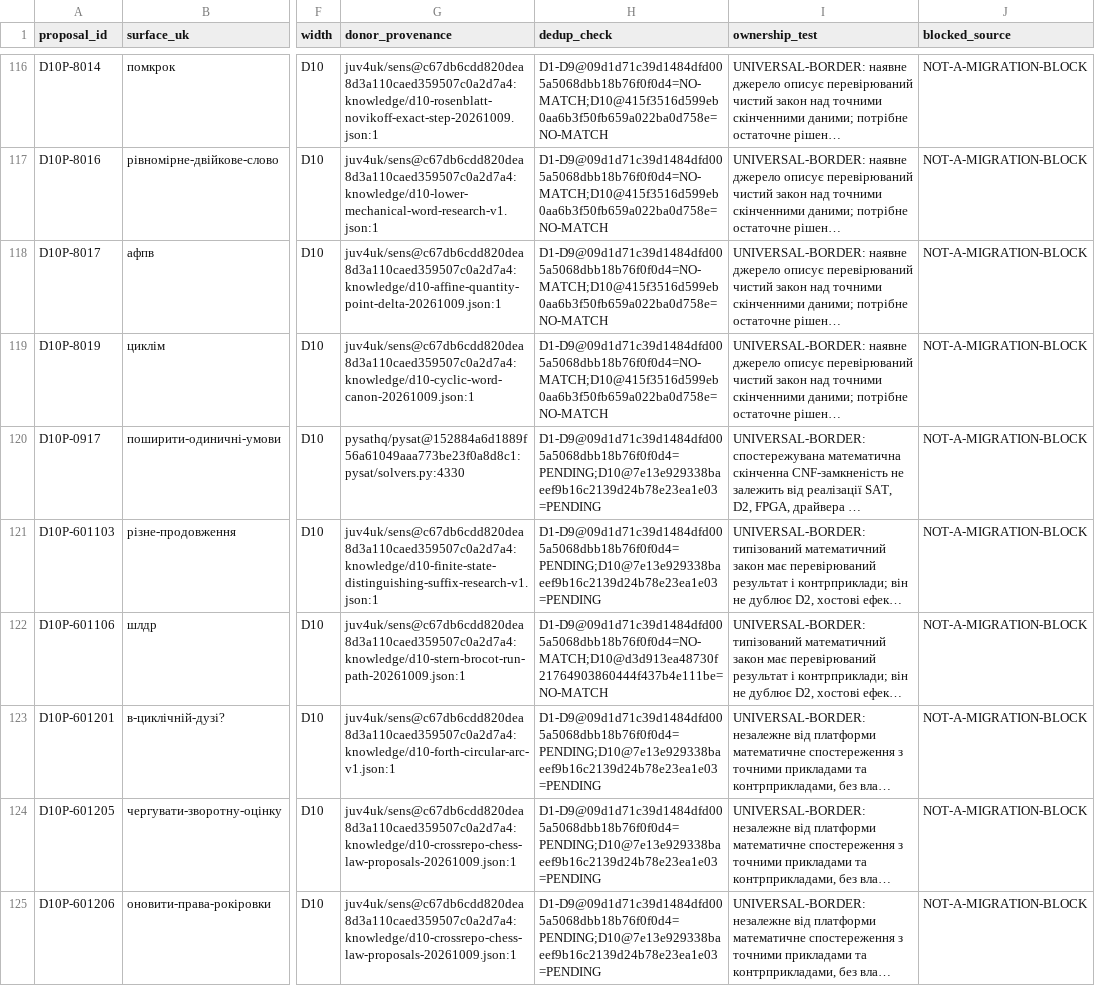
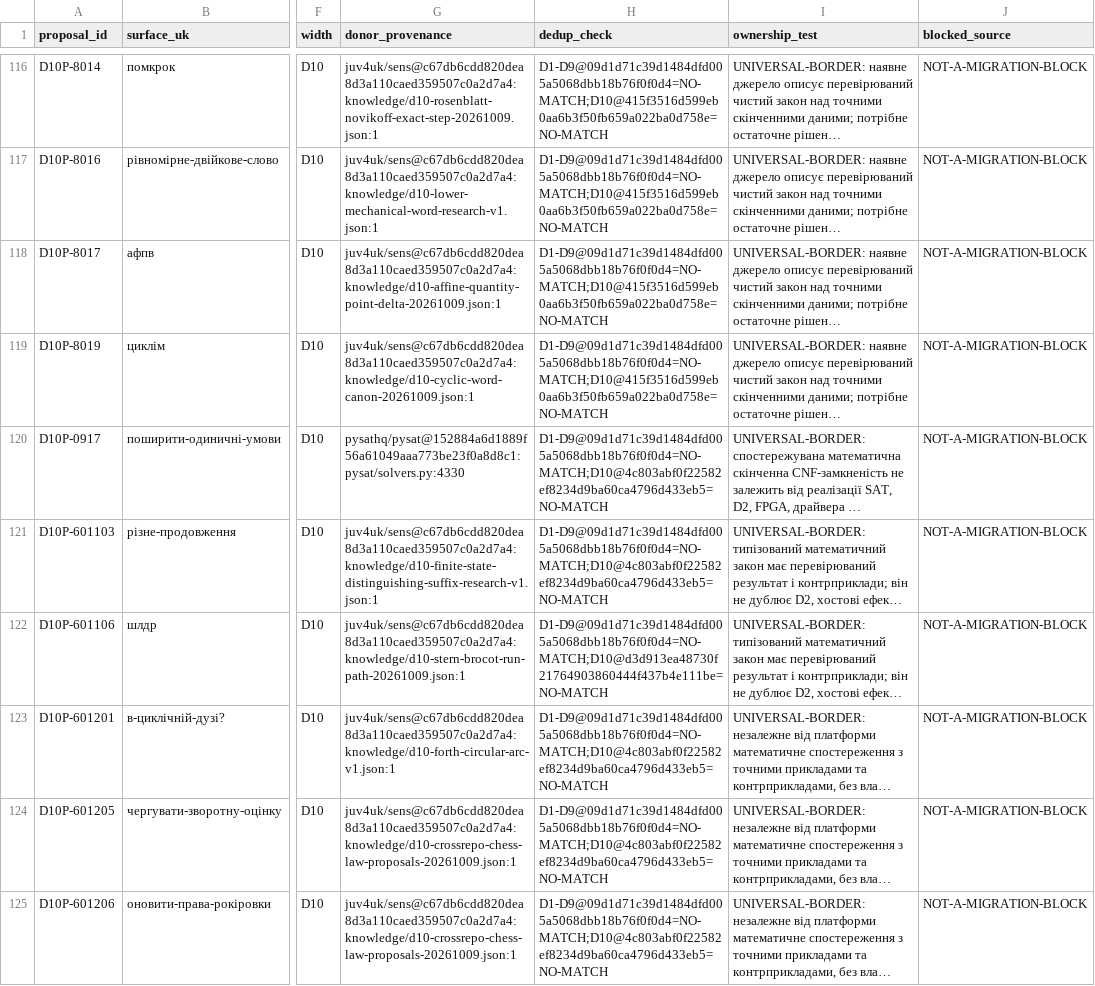
Before and after one commit to juv4uk/sens, a TSV file: knowledge/d10-proposal-ledger.tsv, drawn as a sheet; only a part is shown, gaps mark what is left out; long unchanged cells end in …; the diff covers the shown part only; the diff names each change by its address in the sheet, - before the commit and + after, or states it on an @@ line.

Commit message:
research(d10): source-index 23 selected ledger laws to exact 675-row predecessor

```diff
--- a/knowledge/d10-proposal-ledger.tsv
+++ b/knowledge/d10-proposal-ledger.tsv
-H120:H121 (dedup_check): D1-D9@09d1d71c39d1484dfd005a5068dbb18b76f0f0d4=PENDING;D10@7e13e929338baeef9b16c2139d24b78e23ea1e03=PENDING
+H120:H121 (dedup_check): D1-D9@09d1d71c39d1484dfd005a5068dbb18b76f0f0d4=NO-MATCH;D10@4c803abf0f22582ef8234d9ba60ca4796d433eb5=NO-MATCH
-H123:H125 (dedup_check): D1-D9@09d1d71c39d1484dfd005a5068dbb18b76f0f0d4=PENDING;D10@7e13e929338baeef9b16c2139d24b78e23ea1e03=PENDING
+H123:H125 (dedup_check): D1-D9@09d1d71c39d1484dfd005a5068dbb18b76f0f0d4=NO-MATCH;D10@4c803abf0f22582ef8234d9ba60ca4796d433eb5=NO-MATCH
```
Also changed, not shown: 18 edited cells elsewhere in this file.
